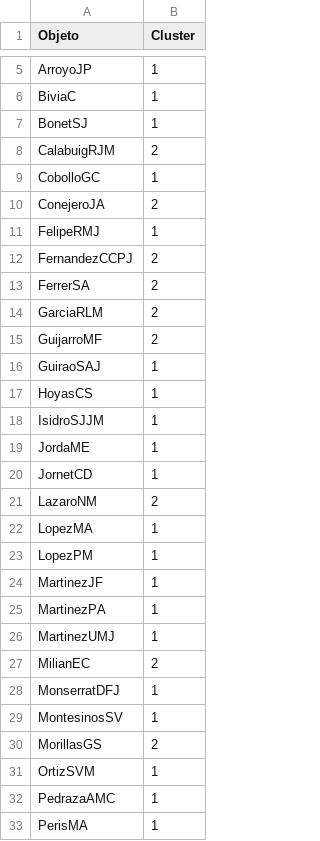
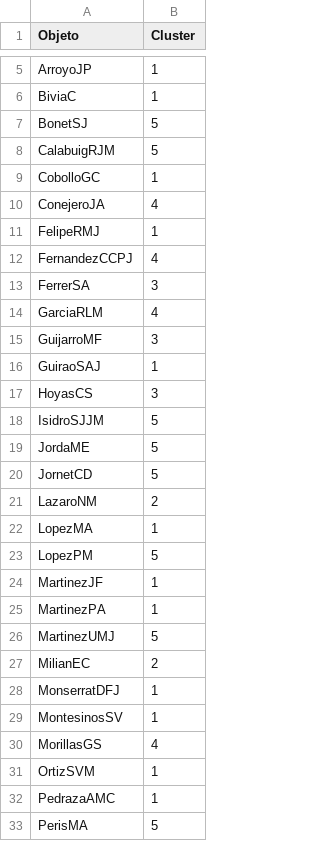
Before and after one commit to jarm32/tfg-gcd, a CSV file: _Clusterization/Investigadores y keywords/Clusters_resultado.csv, drawn as a sheet; only a part is shown, gaps mark what is left out; the diff covers the shown part only.

```diff
--- a/_Clusterization/Investigadores y keywords/Clusters_resultado.csv
+++ b/_Clusterization/Investigadores y keywords/Clusters_resultado.csv
@@ -6,22 +6,22 @@
 "BiviaC",1
-"BonetSJ",1
-"CalabuigRJM",2
+"BonetSJ",5
+"CalabuigRJM",5
 "CobolloGC",1
-"ConejeroJA",2
+"ConejeroJA",4
 "FelipeRMJ",1
-"FernandezCCPJ",2
-"FerrerSA",2
-"GarciaRLM",2
-"GuijarroMF",2
+"FernandezCCPJ",4
+"FerrerSA",3
+"GarciaRLM",4
+"GuijarroMF",3
 "GuiraoSAJ",1
-"HoyasCS",1
-"IsidroSJJM",1
-"JordaME",1
-"JornetCD",1
+"HoyasCS",3
+"IsidroSJJM",5
+"JordaME",5
+"JornetCD",5
 "LazaroNM",2
 "LopezMA",1
-"LopezPM",1
+"LopezPM",5
 "MartinezJF",1
 "MartinezPA",1
-"MartinezUMJ",1
+"MartinezUMJ",5
 "MilianEC",2
@@ -29,5 +29,5 @@
 "MontesinosSV",1
-"MorillasGS",2
+"MorillasGS",4
 "OrtizSVM",1
 "PedrazaAMC",1
-"PerisMA",1
+"PerisMA",5
```
Also changed, not shown: 5 edited cells elsewhere in this file, 3 other files.
